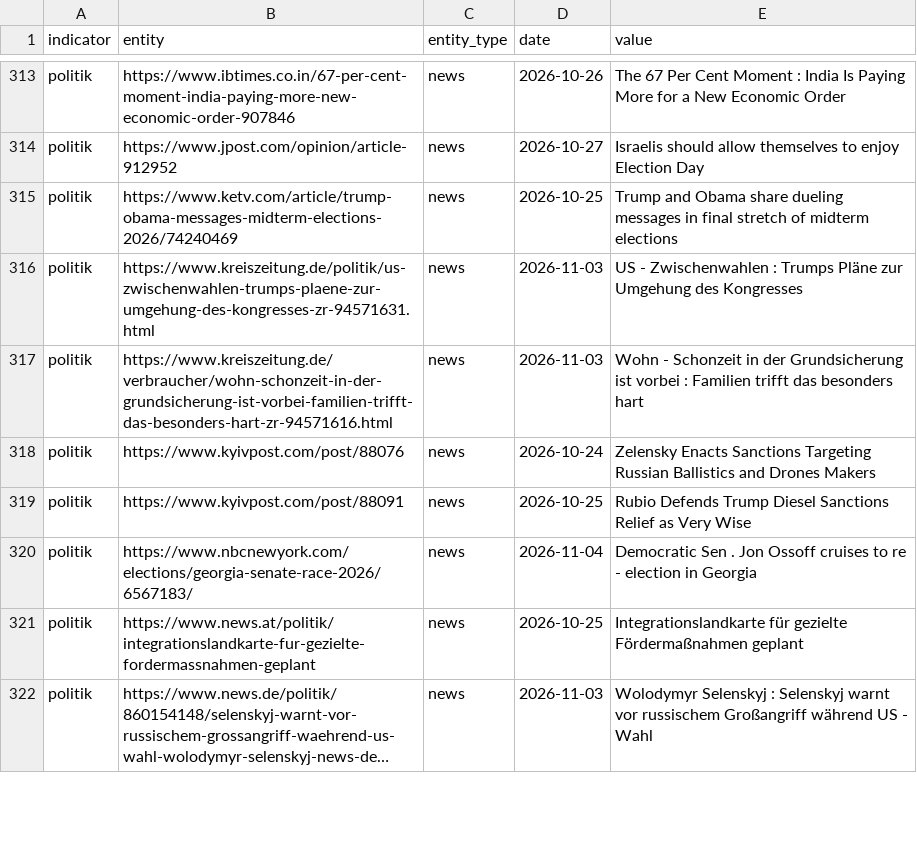
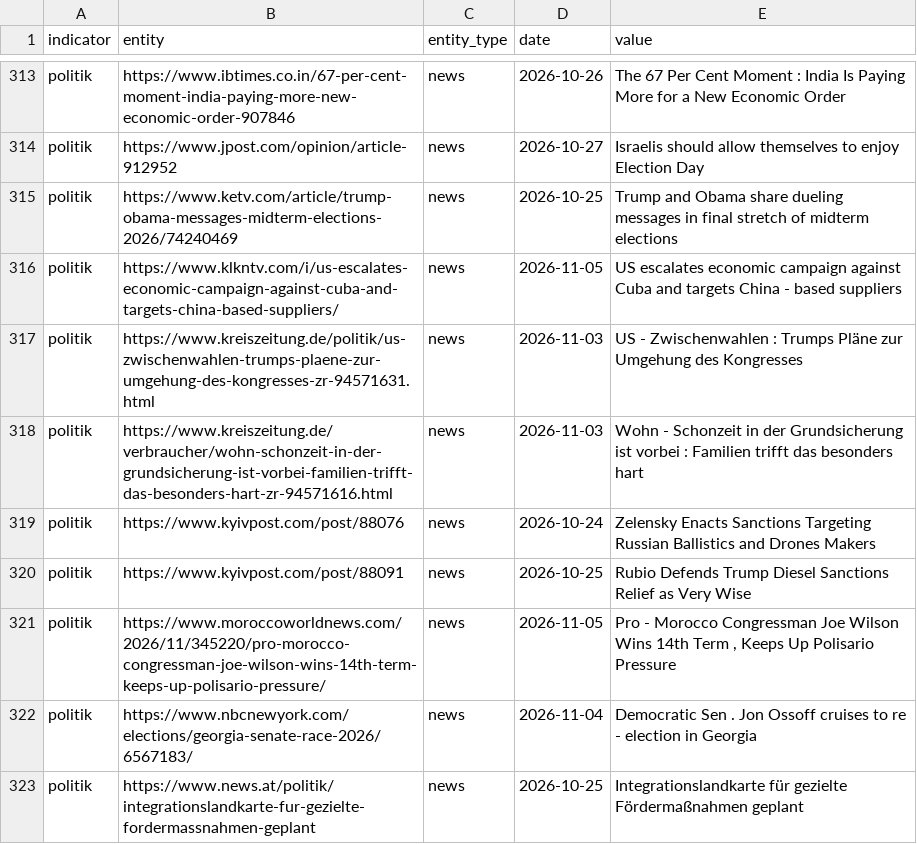
Before and after one commit to Delta6616/OneWorldInitiative, a CSV file: data/gdelt.csv, drawn as a sheet; only a part is shown, gaps mark what is left out; the shorter side is filled out with more unchanged rows; long unchanged cells end in …; the diff names each change by its address in the sheet, - before the commit and + after, or states it on an @@ line.

```diff
--- a/data/gdelt.csv
+++ b/data/gdelt.csv
+row 316: politik | https://www.klkntv.com/i/us-escalates-economic-campaign-against-cuba-and-targets-china-based-suppliers/ | news | 2026-11-05 | US escalates economic campaign against Cuba and targets China - based suppliers
+row 321: politik | https://www.moroccoworldnews.com/2026/11/345220/pro-morocco-congressman-joe-wilson-wins-14th-term-keeps-up-polisario-pressure/ | news | 2026-11-05 | Pro - Morocco Congressman Joe Wilson Wins 14th Term , Keeps Up Polisario Pressure
```
Also changed, not shown: 6 other files.
